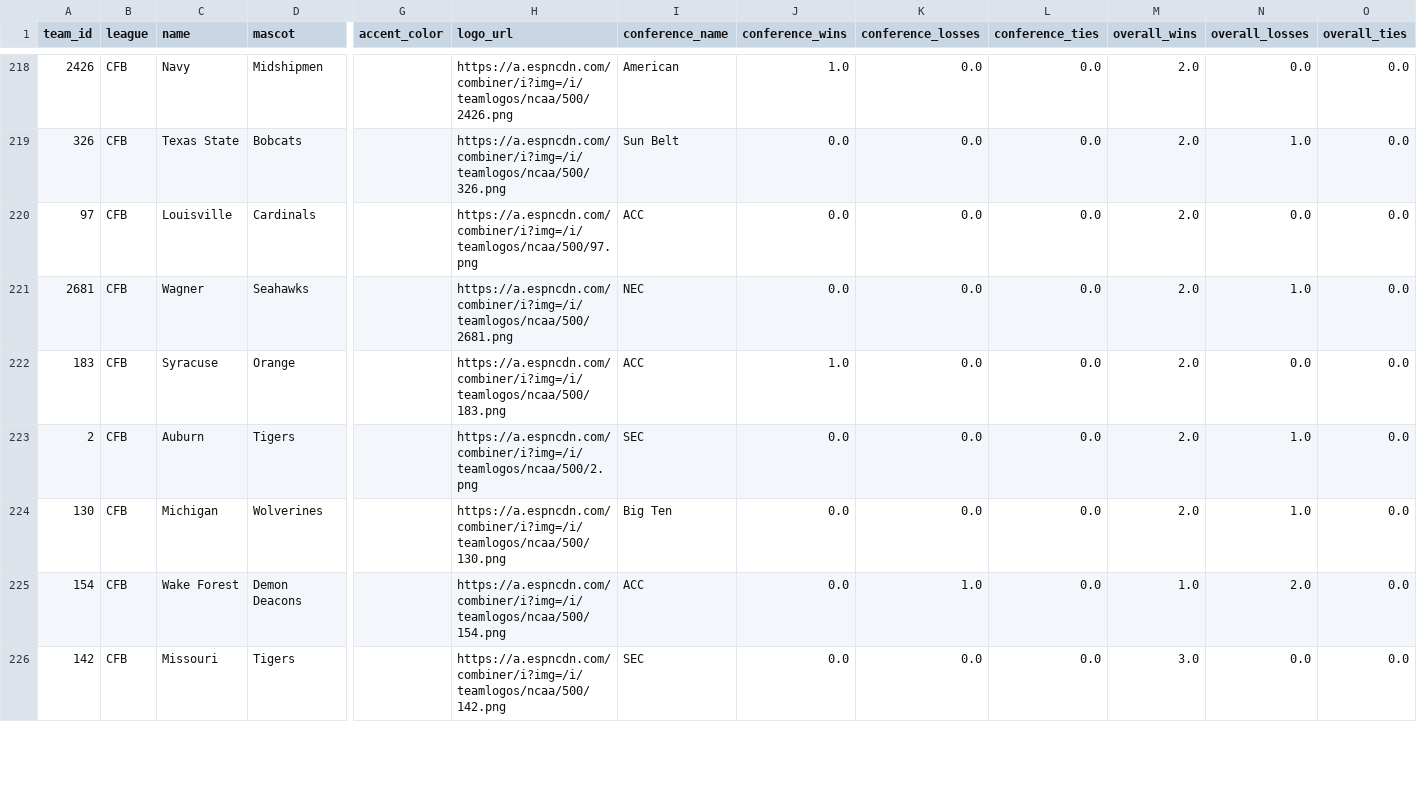
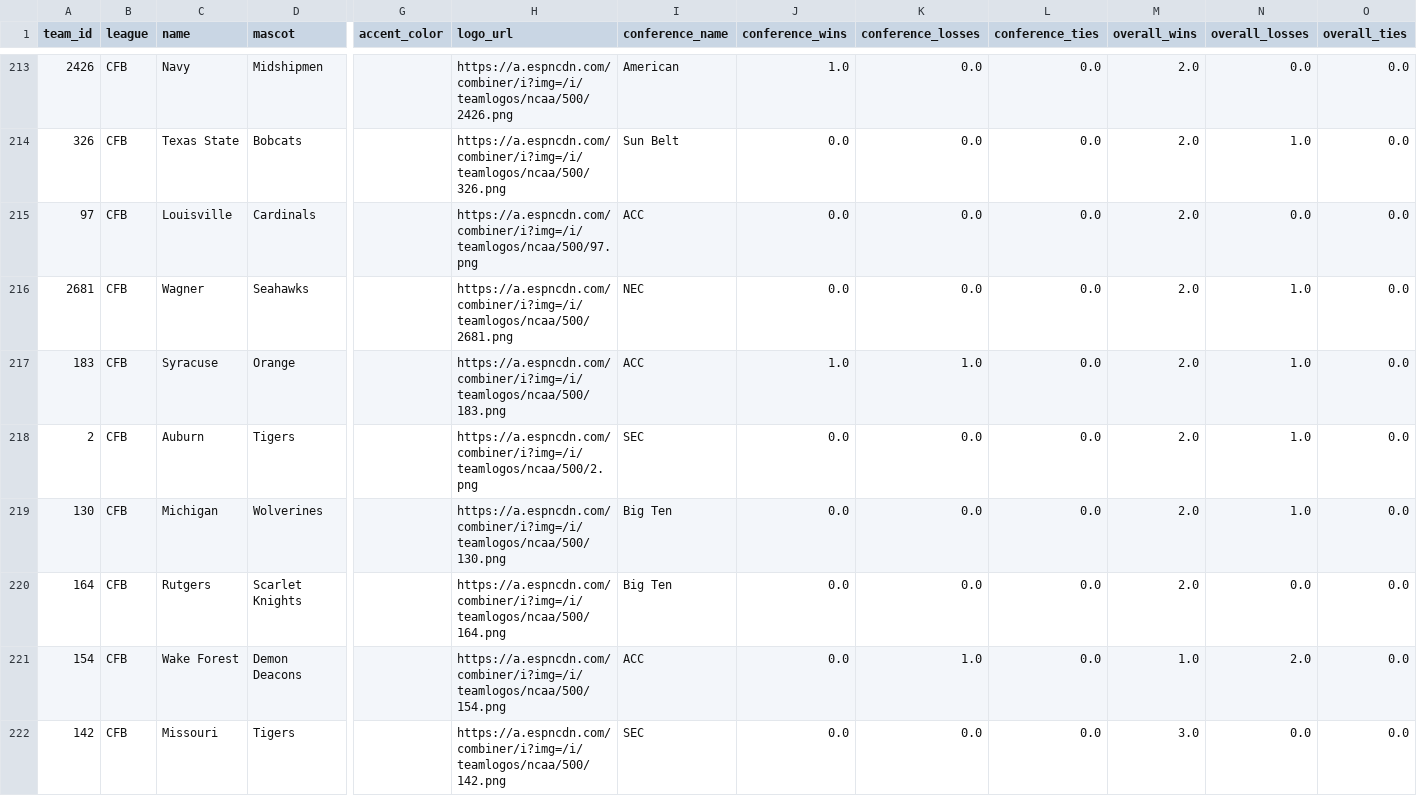
Before and after one commit to baduquig/cfb-pickem-etl, a CSV file: pickem_data/cfb_teams.csv, drawn as a sheet; only a part is shown, gaps mark what is left out; addresses are those after the commit; rows hold the shown columns only; the diff covers the shown part only; the diff names each change by its address in the sheet, - before the commit and + after, or states it on an @@ line.

```diff
--- a/pickem_data/cfb_teams.csv
+++ b/pickem_data/cfb_teams.csv
-K217 (conference_losses): 0.0
+K217 (conference_losses): 1.0
-N217 (overall_losses): 0.0
+N217 (overall_losses): 1.0
+row 220: 164 | CFB | Rutgers | Scarlet Knights |  | https://a.espncdn.com/combiner/i?img=/i/teamlogos/ncaa/500/164.png | Big Ten | 0.0 | 0.0 | 0.0 | 2.0 | 0.0 | 0.0
```
Also changed, not shown: 2 added rows, 5 removed rows and 57 edited cells elsewhere in this file, pickem_data/cfb_games.csv, pickem_data/cfb_locations.csv, 4 other files.
